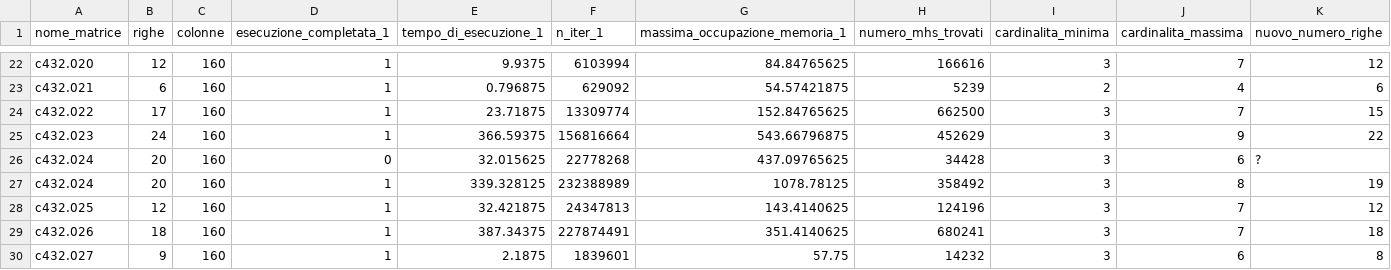
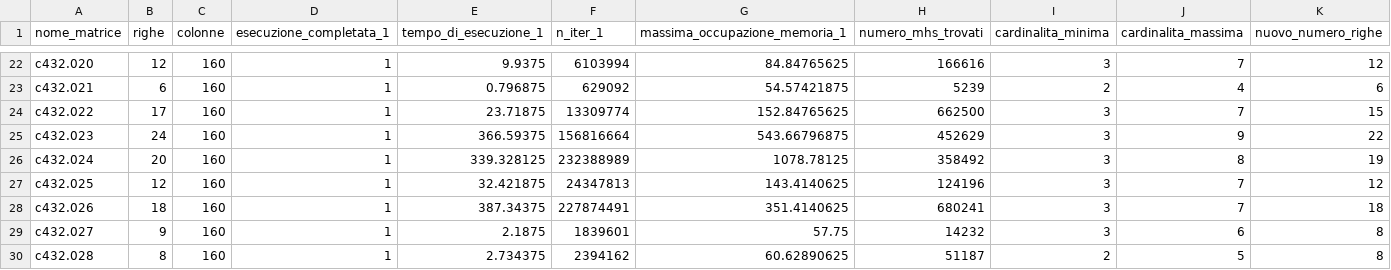
Before and after one commit to Drunper/AlgoritmiEStruttureDati, a CSV file: risultati/risultati_c432.csv, drawn as a sheet; only a part is shown, gaps mark what is left out; the shorter side is filled out with more unchanged rows; rows hold the shown columns only; the diff names each change by its address in the sheet, - before the commit and + after, or states it on an @@ line.

Commit message:
Update risultati_c432.csv

```diff
--- a/risultati/risultati_c432.csv
+++ b/risultati/risultati_c432.csv
-row 26: c432.024 | 20 | 160 | 0 | 32.015625 | 22778268 | 437.09765625 | 34428 | 3 | 6 | ?
```
